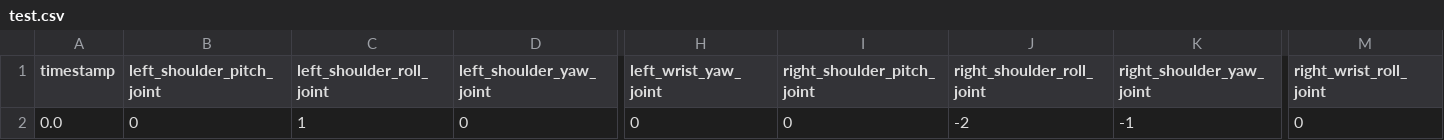
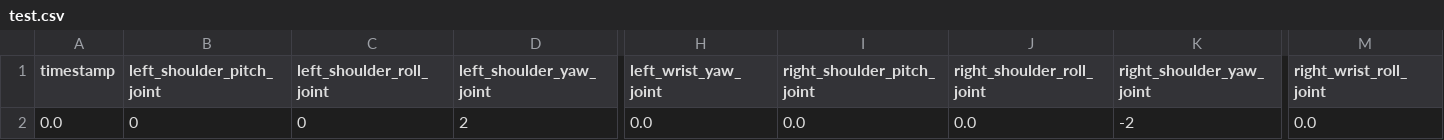
Before and after one commit to RuntimeTerror1001/Real-Steel, a CSV file: test.csv, drawn as a sheet; only a part is shown, gaps mark what is left out; the diff names each change by its address in the sheet, - before the commit and + after, or states it on an @@ line.

```diff
--- a/test.csv
+++ b/test.csv
-C2 (left_shoulder_roll_joint): 1
+C2 (left_shoulder_roll_joint): 0
-D2 (left_shoulder_yaw_joint): 0
+D2 (left_shoulder_yaw_joint): 2
-H2 (left_wrist_yaw_joint): 0
+H2 (left_wrist_yaw_joint): 0.0
-I2 (right_shoulder_pitch_joint): 0
+I2 (right_shoulder_pitch_joint): 0.0
-J2 (right_shoulder_roll_joint): -2
+J2 (right_shoulder_roll_joint): 0.0
-K2 (right_shoulder_yaw_joint): -1
+K2 (right_shoulder_yaw_joint): -2
-M2 (right_wrist_roll_joint): 0
+M2 (right_wrist_roll_joint): 0.0
```
Also changed, not shown: 29 other files.
